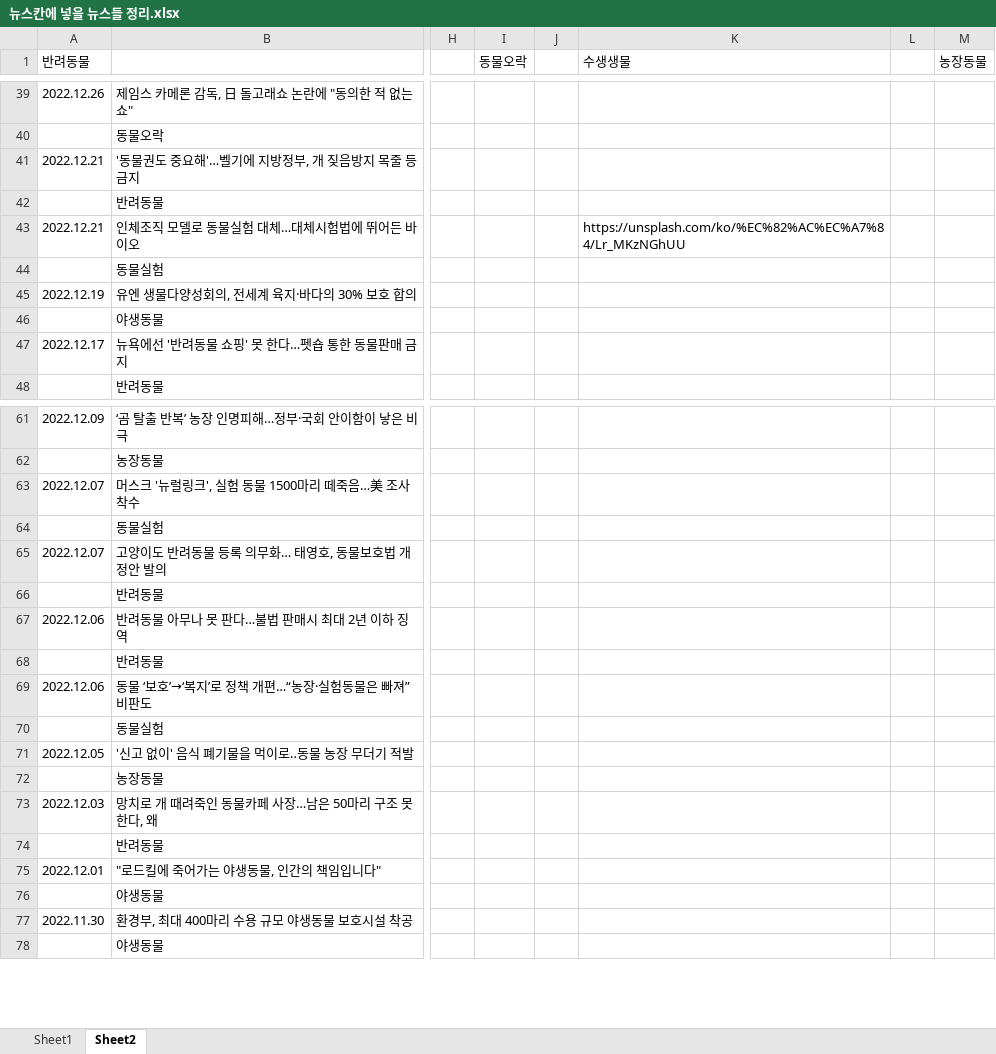
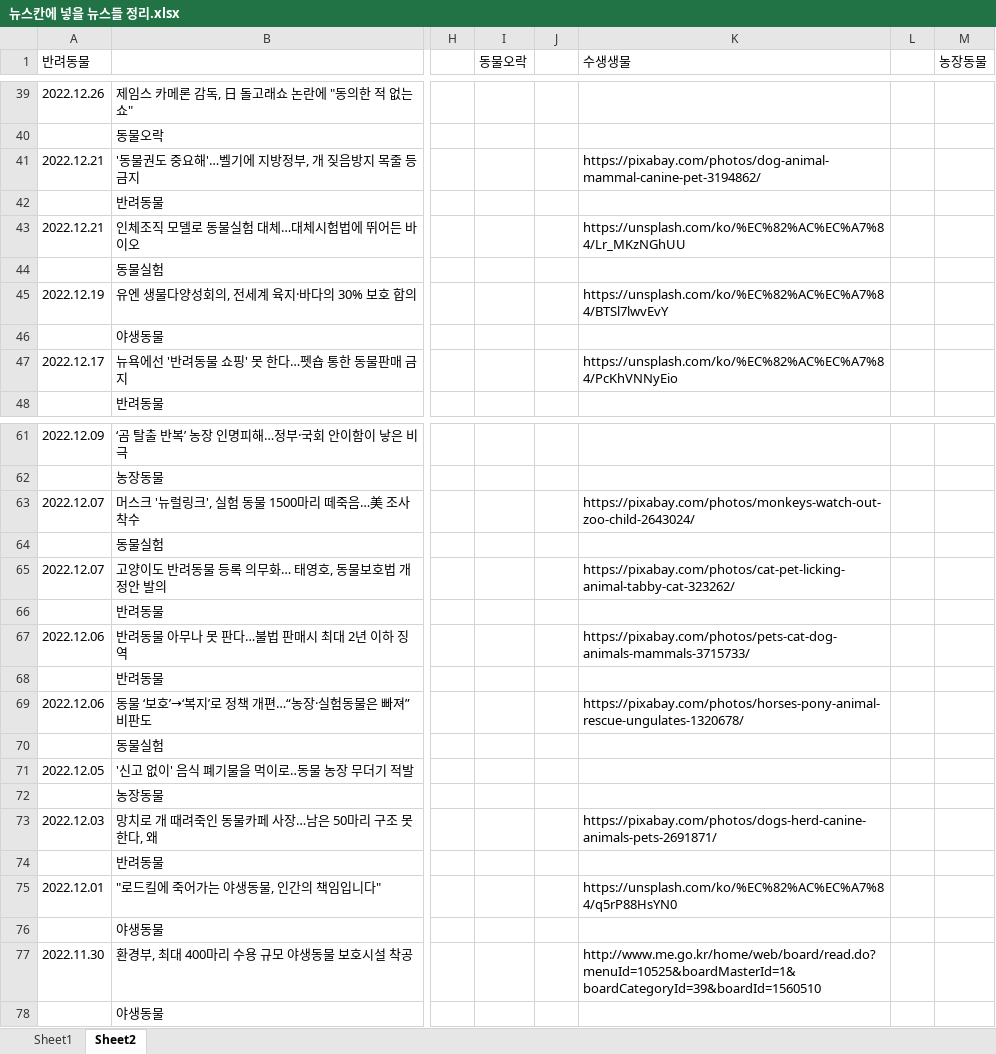
Before and after one commit to ssorraa/portfolio, an Excel workbook: project001/image/news/뉴스칸에 넣을 뉴스들 정리.xlsx, sheet Sheet2, drawn as a sheet; only a part is shown, gaps mark what is left out; values as stored, in another font and other column widths than the file's, no cell formats; the diff covers the shown part only; the diff names each change by its address in the sheet, - before the commit and + after, or states it on an @@ line.

```diff
--- a/project001/image/news/뉴스칸에 넣을 뉴스들 정리.xlsx (sheet Sheet2)
+++ b/project001/image/news/뉴스칸에 넣을 뉴스들 정리.xlsx (sheet Sheet2)
-K41 (수생생물): (empty)
+K41 (수생생물): https://pixabay.com/photos/dog-animal-mammal-canine-pet-3194862/
-K45 (수생생물): (empty)
+K45 (수생생물): https://unsplash.com/ko/%EC%82%AC%EC%A7%84/BTSl7lwvEvY
-K47 (수생생물): (empty)
+K47 (수생생물): https://unsplash.com/ko/%EC%82%AC%EC%A7%84/PcKhVNNyEio
-K63 (수생생물): (empty)
+K63 (수생생물): https://pixabay.com/photos/monkeys-watch-out-zoo-child-2643024/
-K65 (수생생물): (empty)
+K65 (수생생물): https://pixabay.com/photos/cat-pet-licking-animal-tabby-cat-323262/
-K67 (수생생물): (empty)
+K67 (수생생물): https://pixabay.com/photos/pets-cat-dog-animals-mammals-3715733/
-K69 (수생생물): (empty)
+K69 (수생생물): https://pixabay.com/photos/horses-pony-animal-rescue-ungulates-1320678/
-K73 (수생생물): (empty)
+K73 (수생생물): https://pixabay.com/photos/dogs-herd-canine-animals-pets-2691871/
-K75 (수생생물): (empty)
+K75 (수생생물): https://unsplash.com/ko/%EC%82%AC%EC%A7%84/q5rP88HsYN0
-K77 (수생생물): (empty)
+K77 (수생생물): http://www.me.go.kr/home/web/board/read.do?menuId=10525&boardMasterId=1&boardCategoryId=39&boardId=1560510
```
Also changed, not shown: 8 edited cells elsewhere in this sheet, sheet Sheet1, cell formats.
